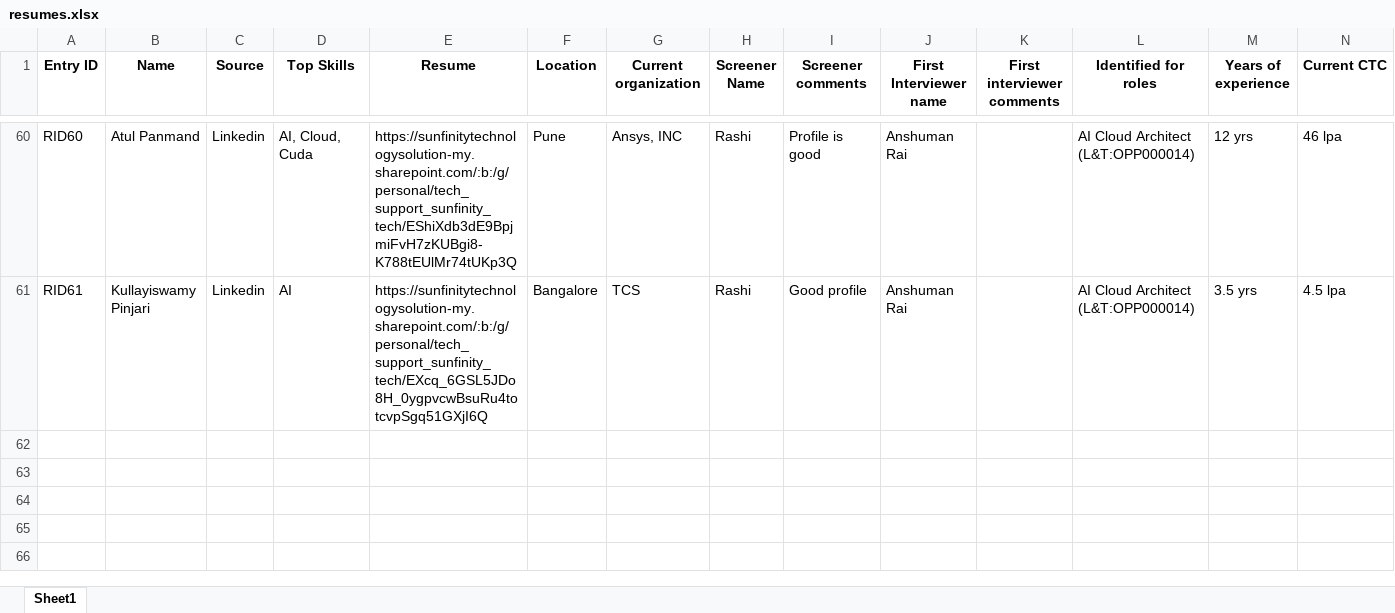
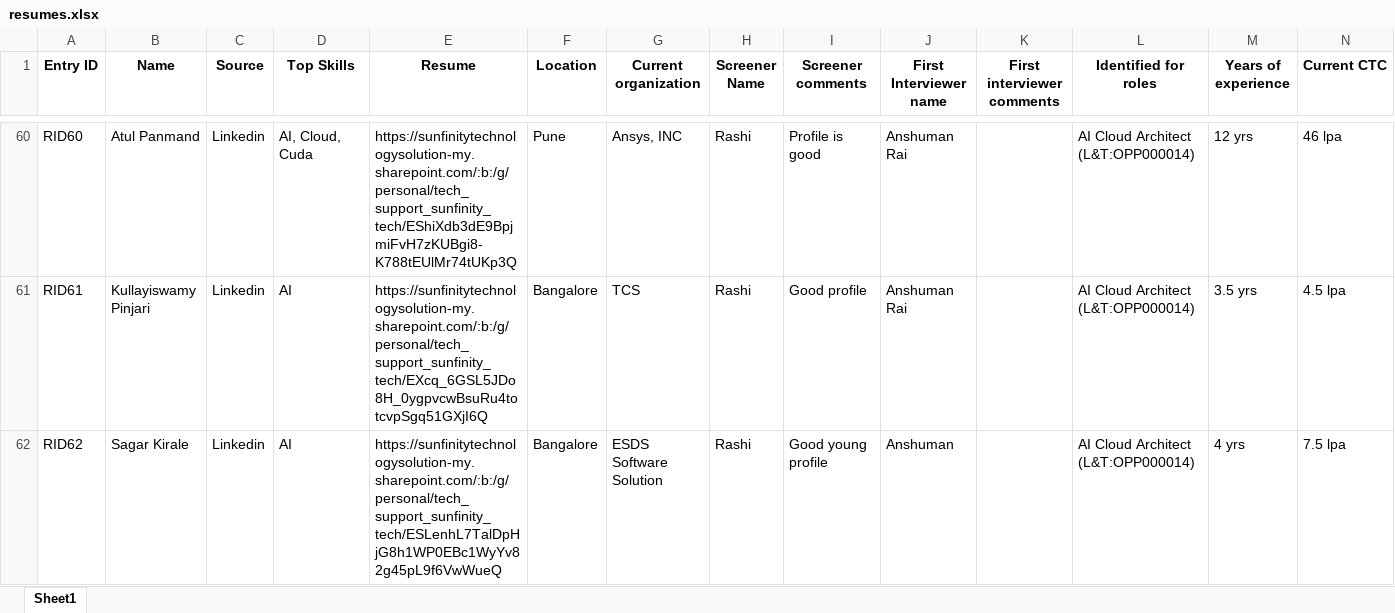
Before and after one commit to advait1307/sunfinity-crm, an Excel workbook: excel_files/resumes.xlsx, sheet Sheet1, drawn as a sheet; only a part is shown, gaps mark what is left out; values as stored, in another font and other column widths than the file's, no borders; the diff names each change by its address in the sheet, - before the commit and + after, or states it on an @@ line.

Commit message:
Update Excel file

```diff
--- a/excel_files/resumes.xlsx (sheet Sheet1)
+++ b/excel_files/resumes.xlsx (sheet Sheet1)
+row 62: RID62 | Sagar Kirale | Linkedin | AI | https://sunfinitytechnologysolution-my.sharepoint.com/:b:/g/personal/tech_support_sunfinity_tech/ESLenhL7TalDpHjG8h1WP0EBc1WyYv82g45pL9f6VwWueQ | Bangalore | ESDS Software Solution | Rashi | Good young profile | Anshuman |  | AI Cloud Architect (L&T:OPP000014) | 4 yrs | 7.5 lpa
```
